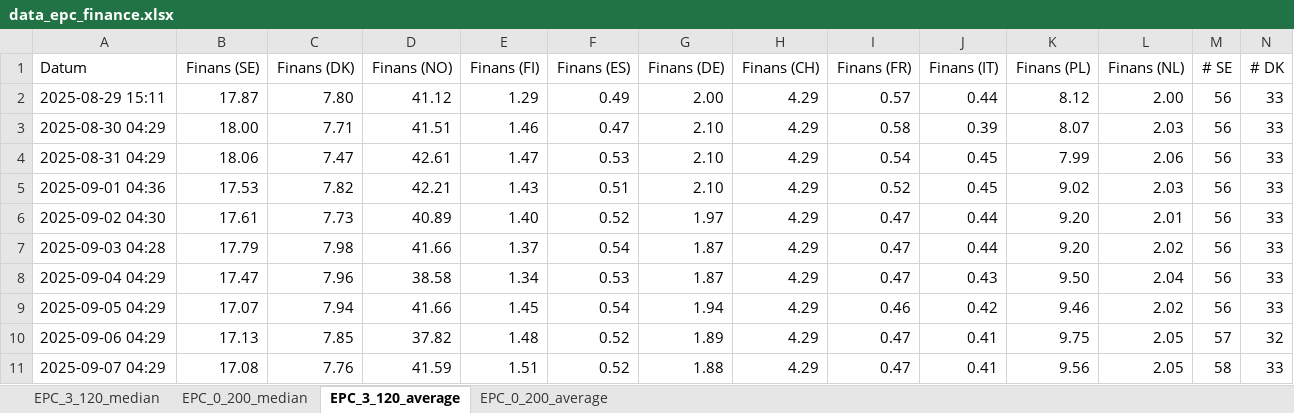
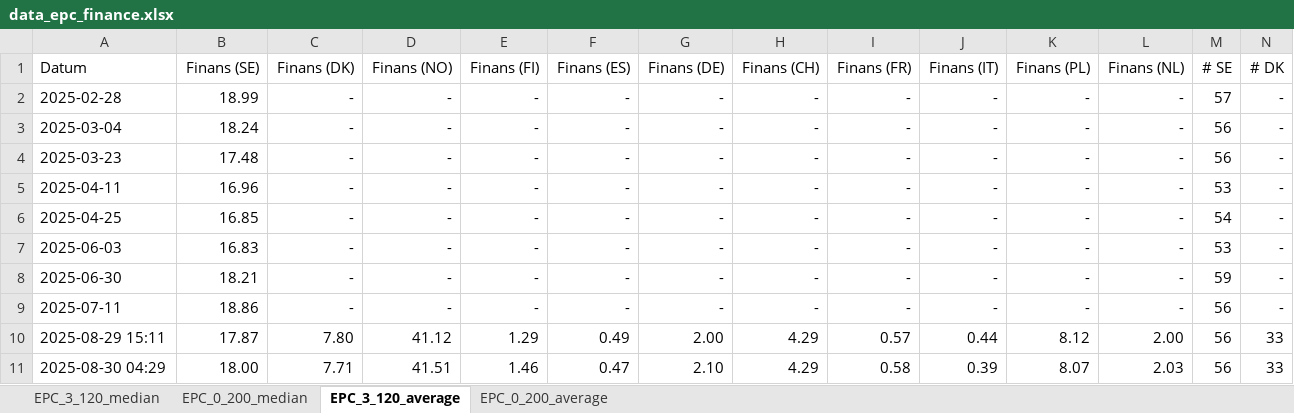
Before and after one commit to loplip/kodning, an Excel workbook: data/data_epc_finance.xlsx, sheet EPC_3_120_average, drawn as a sheet; only a part is shown; the shorter side is filled out with more unchanged rows; values as stored, in another font and other column widths than the file's, no borders; rows hold the shown columns only; the diff names each change by its address in the sheet, - before the commit and + after, or states it on an @@ line.

Commit message:
upd

```diff
--- a/data/data_epc_finance.xlsx (sheet EPC_3_120_average)
+++ b/data/data_epc_finance.xlsx (sheet EPC_3_120_average)
+row 2: 2025-02-28 | 18.99 | - | - | - | - | - | - | - | - | - | - | 57 | -
+row 3: 2025-03-04 | 18.24 | - | - | - | - | - | - | - | - | - | - | 56 | -
+row 4: 2025-03-23 | 17.48 | - | - | - | - | - | - | - | - | - | - | 56 | -
+row 5: 2025-04-11 | 16.96 | - | - | - | - | - | - | - | - | - | - | 53 | -
+row 6: 2025-04-25 | 16.85 | - | - | - | - | - | - | - | - | - | - | 54 | -
+row 7: 2025-06-03 | 16.83 | - | - | - | - | - | - | - | - | - | - | 53 | -
+row 8: 2025-06-30 | 18.21 | - | - | - | - | - | - | - | - | - | - | 59 | -
+row 9: 2025-07-11 | 18.86 | - | - | - | - | - | - | - | - | - | - | 56 | -
```
Also changed, not shown: sheet EPC_0_200_average.
